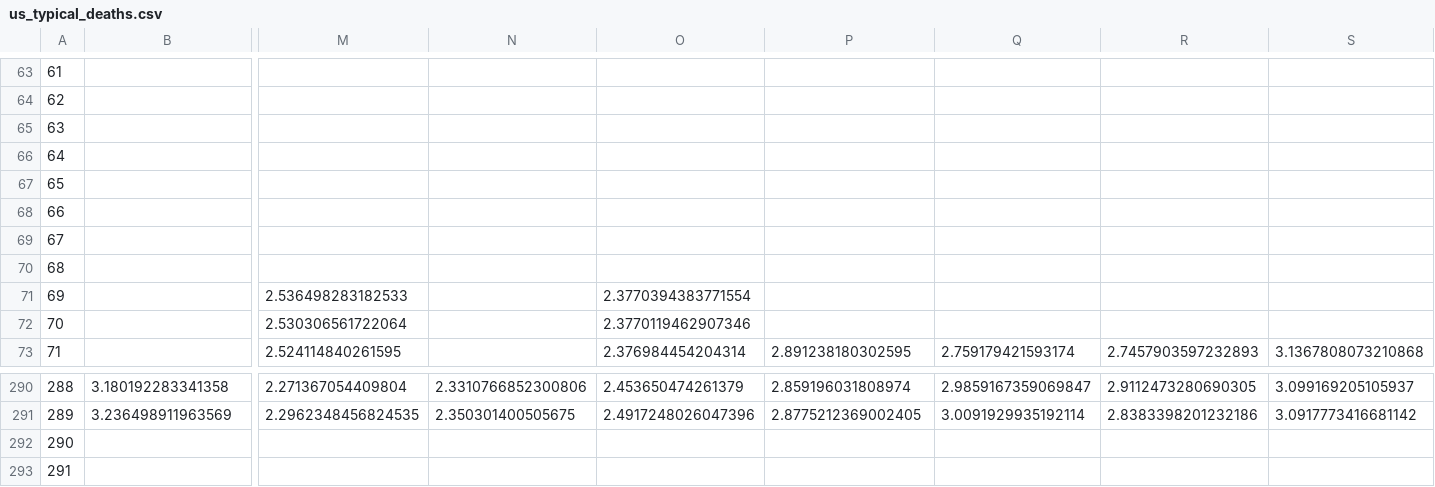
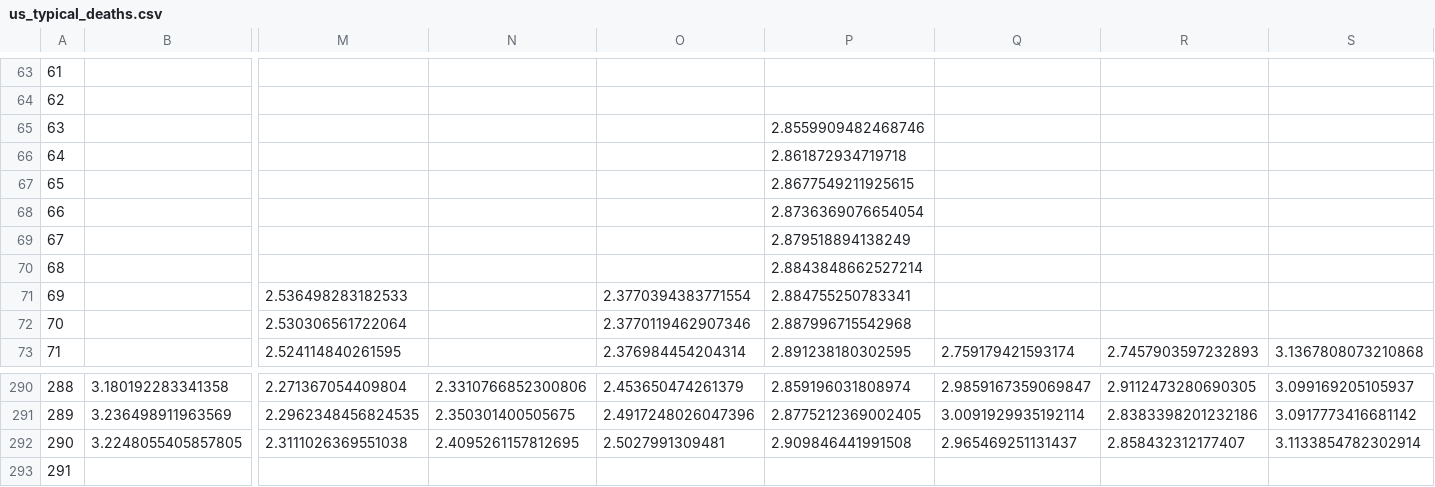
Before and after one commit to astroadams/covid, a CSV file: us_typical_deaths.csv, drawn as a sheet; only a part is shown, gaps mark what is left out; removed rows and columns are numbered as before the commit, all else as after; rows hold the shown columns only; the diff names each change by its address in the sheet, - before the commit and + after, or states it on an @@ line.

Commit message:
updated data

```diff
--- a/us_typical_deaths.csv
+++ b/us_typical_deaths.csv
-P65: (empty)
+P65: 2.8559909482468746
-P66: (empty)
+P66: 2.861872934719718
-P67: (empty)
+P67: 2.8677549211925615
-P68: (empty)
+P68: 2.8736369076654054
-P69: (empty)
+P69: 2.879518894138249
-P70: (empty)
+P70: 2.8843848662527214
-P71: (empty)
+P71: 2.884755250783341
-P72: (empty)
+P72: 2.887996715542968
-row 292: 290
+row 292: 290 | 3.2248055405857805 | 2.3111026369551038 | 2.4095261157812695 | 2.5027991309481 | 2.909846441991508 | 2.965469251131437 | 2.858432312177407 | 3.1133854782302914
```
Also changed, not shown: 1 other file.
